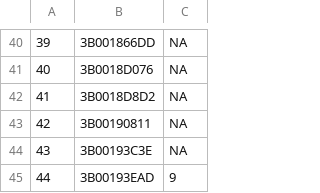
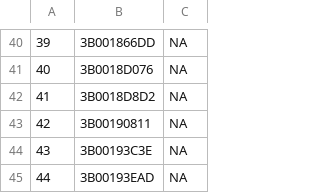
Before and after one commit to DrGLDavidson/RFID-workshop, a CSV file: data/outputFiles/birdsReachingCriterion_5visits.csv, drawn as a sheet; only a part is shown, gaps mark what is left out; the diff covers the shown part only.

```diff
--- a/data/outputFiles/birdsReachingCriterion_5visits.csv
+++ b/data/outputFiles/birdsReachingCriterion_5visits.csv
@@ -44,2 +44,2 @@
 "43","3B00193C3E",NA
-"44","3B00193EAD",9
+"44","3B00193EAD",NA
```
Also changed, not shown: 10 edited cells elsewhere in this file, 8 other files.
